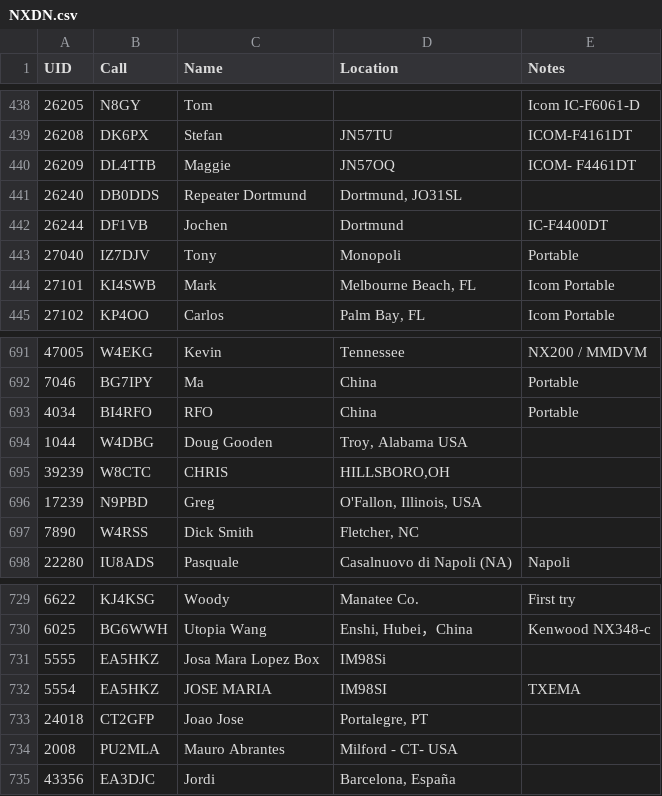
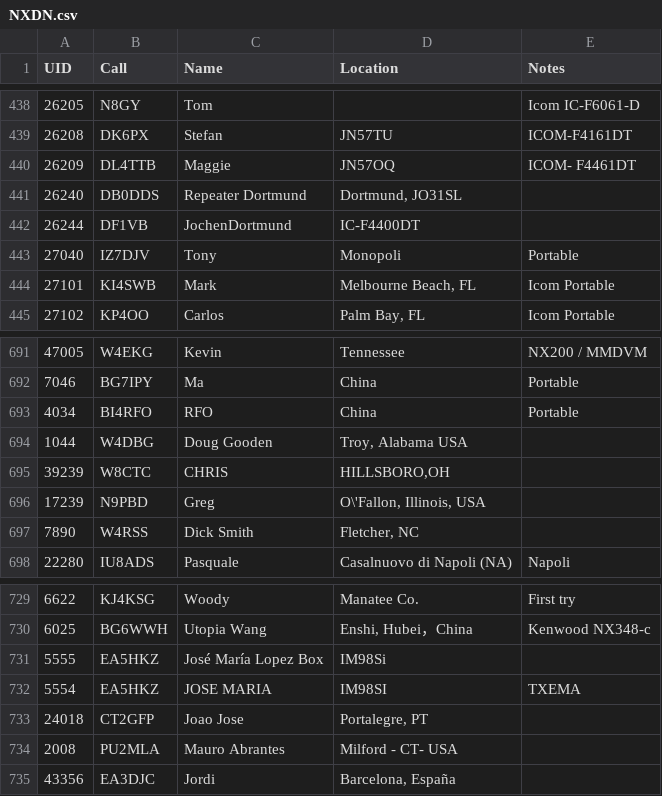
Before and after one commit to g4klx/NXDNClients, a CSV file: NXDNGateway/NXDN.csv, drawn as a sheet; only a part is shown, gaps mark what is left out; the diff covers the shown part only.

```diff
--- a/NXDNGateway/NXDN.csv
+++ b/NXDNGateway/NXDN.csv
@@ -441,3 +441,3 @@ UID,Call,Name,Location,Notes
 26240,DB0DDS,Repeater Dortmund,"Dortmund, JO31SL",
-26244,DF1VB,Jochen,Dortmund,IC-F4400DT
+26244,DF1VB,JochenDortmund,IC-F4400DT
 27040,IZ7DJV,Tony,Monopoli,Portable
@@ -697,3 +697,3 @@ UID,Call,Name,Location,Notes
 39239,W8CTC,CHRIS,"HILLSBORO,OH",
-17239,N9PBD,Greg,"O'Fallon, Illinois, USA",
+17239,N9PBD,Greg,"O\'Fallon, Illinois, USA",
 7890,W4RSS,Dick Smith,"Fletcher, NC",
@@ -732,3 +732,3 @@ UID,Call,Name,Location,Notes
 6025,BG6WWH,Utopia Wang,"Enshi, Hubei，China",Kenwood NX348-c
-5555,EA5HKZ,Josa Mara Lopez Box,IM98Si,
+5555,EA5HKZ,José María Lopez Box,IM98Si,
 5554,EA5HKZ,JOSE MARIA ,IM98SI,TXEMA
```
Also changed, not shown: 17 added rows and 5 edited cells elsewhere in this file, NXDNReflector/NXDN.csv.
